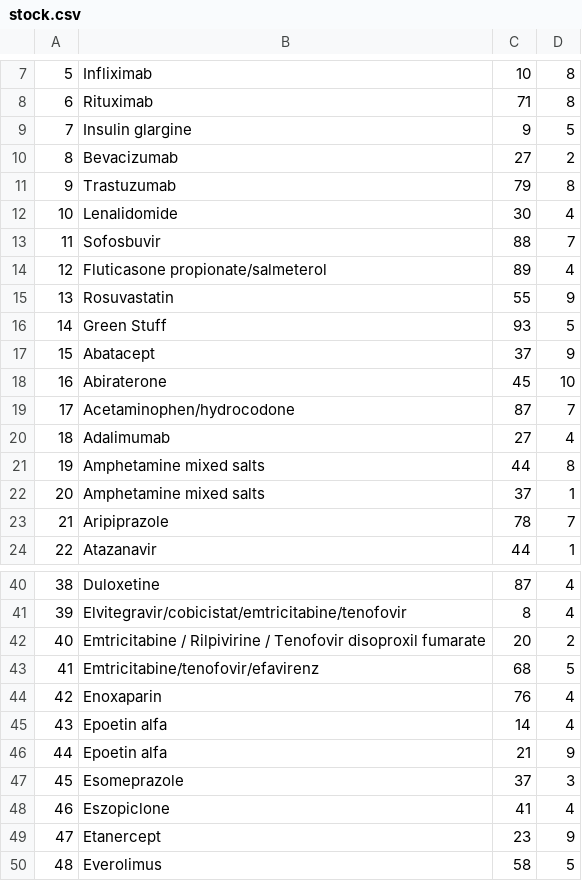
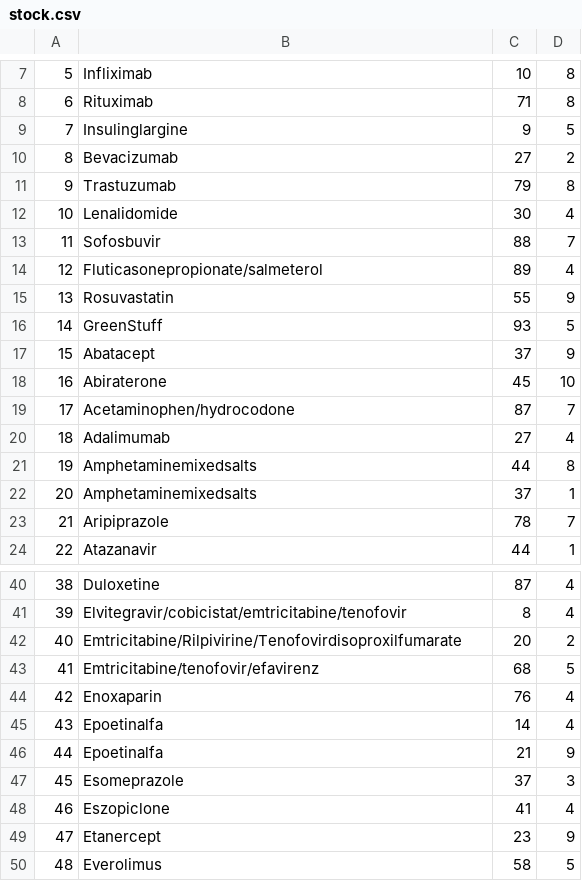
Before and after one commit to 9740155/Dp2, a CSV file: stock.csv, drawn as a sheet; only a part is shown, gaps mark what is left out; the diff covers the shown part only; the diff names each change by its address in the sheet, - before the commit and + after, or states it on an @@ line.

```diff
--- a/stock.csv
+++ b/stock.csv
-B9: Insulin glargine
+B9: Insulinglargine
-B14: Fluticasone propionate/salmeterol
+B14: Fluticasonepropionate/salmeterol
-B16: Green Stuff
+B16: GreenStuff
-B21:B22: Amphetamine mixed salts
+B21:B22: Amphetaminemixedsalts
-B42: Emtricitabine / Rilpivirine / Tenofovir disoproxil fumarate
+B42: Emtricitabine/Rilpivirine/Tenofovirdisoproxilfumarate
-B45:B46: Epoetin alfa
+B45:B46: Epoetinalfa
```
Also changed, not shown: 1 added row, 1 removed row and 20 edited cells elsewhere in this file.
